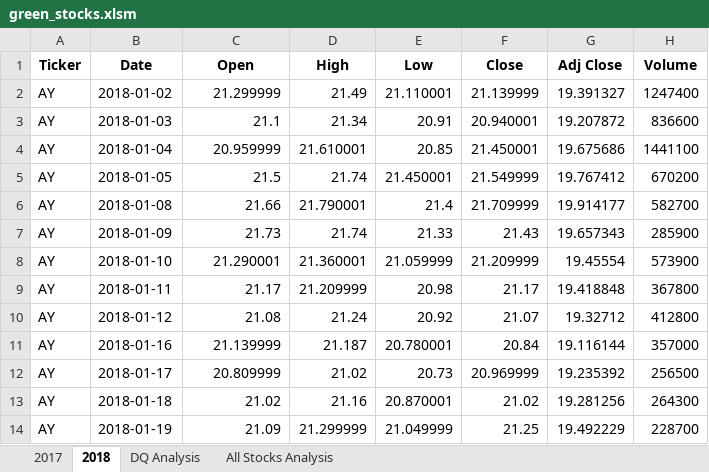
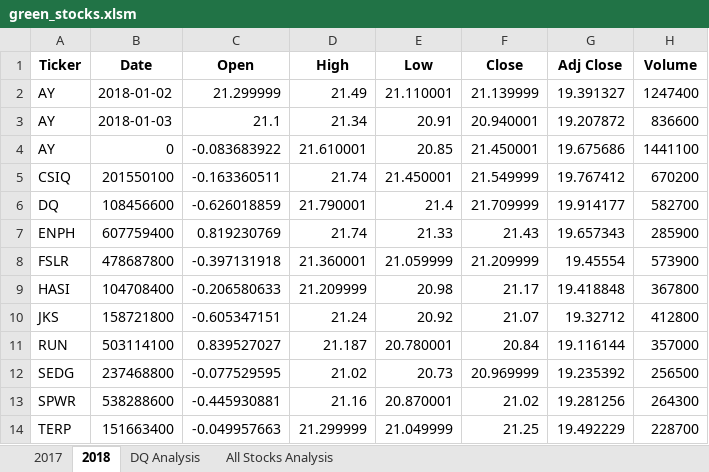
Before and after one commit to alejandra-dahl/stock-analysis, an Excel workbook: green_stocks.xlsm, sheet 2018, drawn as a sheet; only a part is shown; values as stored, in another font and other column widths than the file's, no borders; the diff covers the shown part only; the diff names each change by its address in the sheet, - before the commit and + after, or states it on an @@ line.

Commit message:
yearValue

```diff
--- a/green_stocks.xlsm (sheet 2018)
+++ b/green_stocks.xlsm (sheet 2018)
-B4 (Date): 2018-01-04
+B4 (Date): 0
-C4 (Open): 20.959999
+C4 (Open): -0.083683922
-A5 (Ticker): AY
+A5 (Ticker): CSIQ
-B5 (Date): 2018-01-05
+B5 (Date): 201550100
-C5 (Open): 21.5
+C5 (Open): -0.163360511
-A6 (Ticker): AY
+A6 (Ticker): DQ
-B6 (Date): 2018-01-08
+B6 (Date): 108456600
-C6 (Open): 21.66
+C6 (Open): -0.626018859
-A7 (Ticker): AY
+A7 (Ticker): ENPH
-B7 (Date): 2018-01-09
+B7 (Date): 607759400
-C7 (Open): 21.73
+C7 (Open): 0.819230769
-A8 (Ticker): AY
+A8 (Ticker): FSLR
-B8 (Date): 2018-01-10
+B8 (Date): 478687800
-C8 (Open): 21.290001
+C8 (Open): -0.397131918
-A9 (Ticker): AY
+A9 (Ticker): HASI
-B9 (Date): 2018-01-11
+B9 (Date): 104708400
-C9 (Open): 21.17
+C9 (Open): -0.206580633
-A10 (Ticker): AY
+A10 (Ticker): JKS
-B10 (Date): 2018-01-12
+B10 (Date): 158721800
-C10 (Open): 21.08
+C10 (Open): -0.605347151
-A11 (Ticker): AY
+A11 (Ticker): RUN
-B11 (Date): 2018-01-16
+B11 (Date): 503114100
-C11 (Open): 21.139999
+C11 (Open): 0.839527027
-A12 (Ticker): AY
+A12 (Ticker): SEDG
-B12 (Date): 2018-01-17
+B12 (Date): 237468800
-C12 (Open): 20.809999
+C12 (Open): -0.077529595
-A13 (Ticker): AY
+A13 (Ticker): SPWR
-B13 (Date): 2018-01-18
+B13 (Date): 538288600
-C13 (Open): 21.02
+C13 (Open): -0.445930881
-A14 (Ticker): AY
+A14 (Ticker): TERP
-B14 (Date): 2018-01-19
+B14 (Date): 151663400
-C14 (Open): 21.09
+C14 (Open): -0.049957663
```
Also changed, not shown: 3 edited cells elsewhere in this sheet, sheet All Stocks Analysis, charts or pictures.
